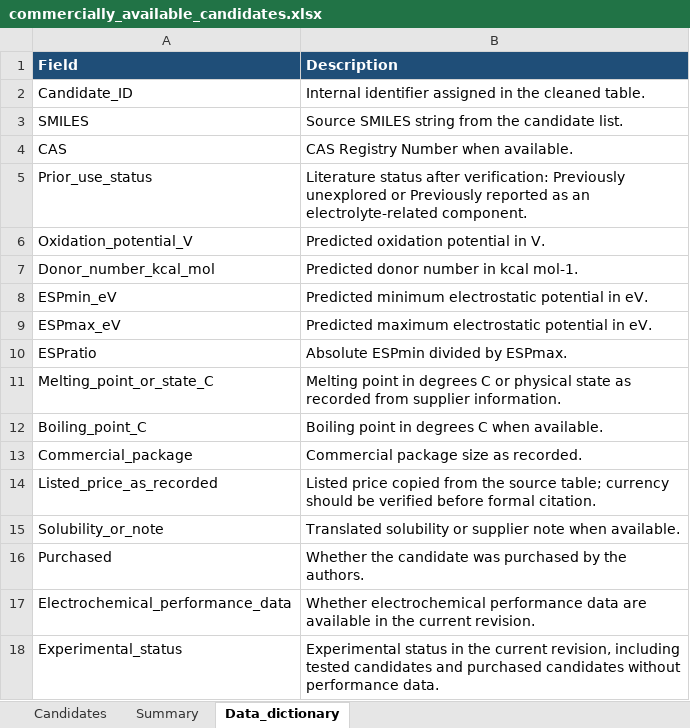
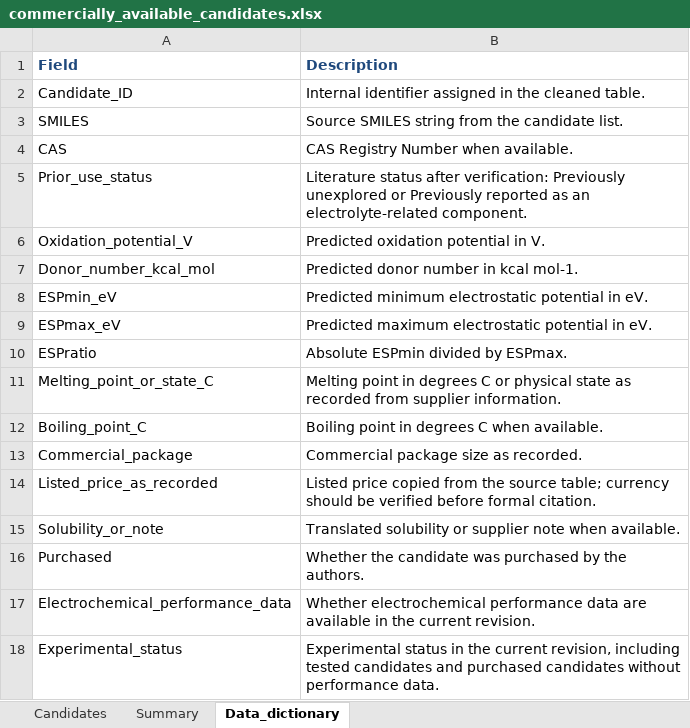
Before and after one commit to Hank3824/li_electrolyte_molecule_screen, an Excel workbook: data/commercially_available_candidates.xlsx, sheet Data_dictionary, drawn as a sheet; values as stored, in another font and other column widths than the file's, no borders; the diff names each change by its address in the sheet, - before the commit and + after, or states it on an @@ line.

```diff
--- a/data/commercially_available_candidates.xlsx (sheet Data_dictionary)
+++ b/data/commercially_available_candidates.xlsx (sheet Data_dictionary)
@@ A1:B1 fill: #1F4E78 → none, text colour: #FFFFFF → #1F497D @@
```
Also changed, not shown: sheet Candidates, sheet Summary.
